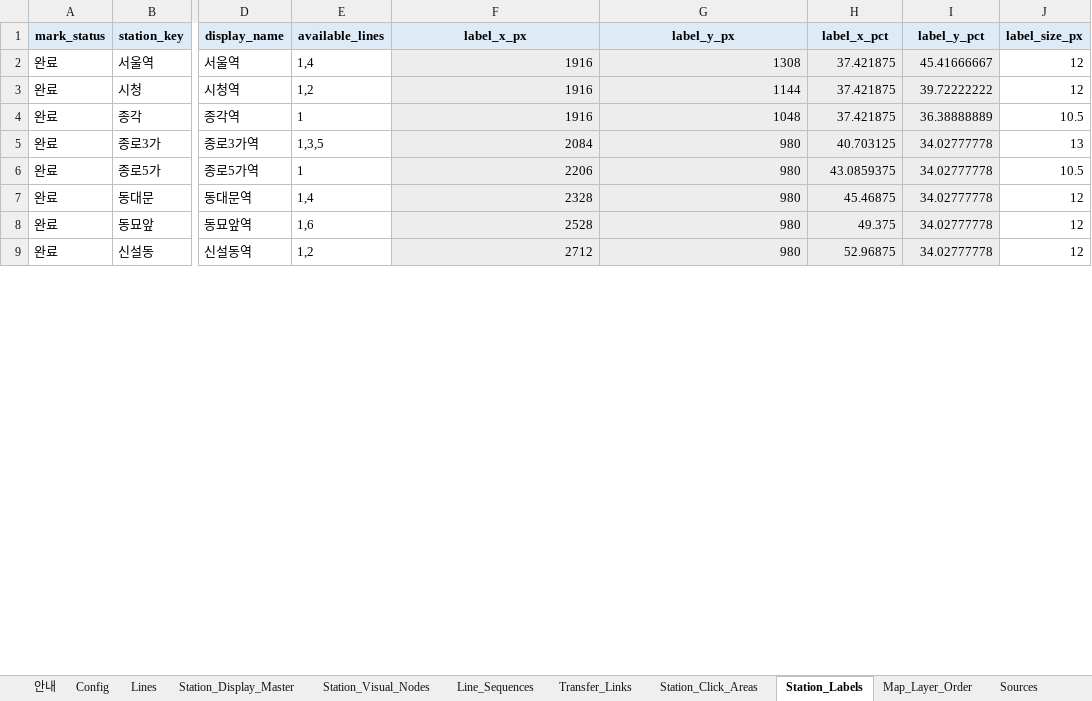
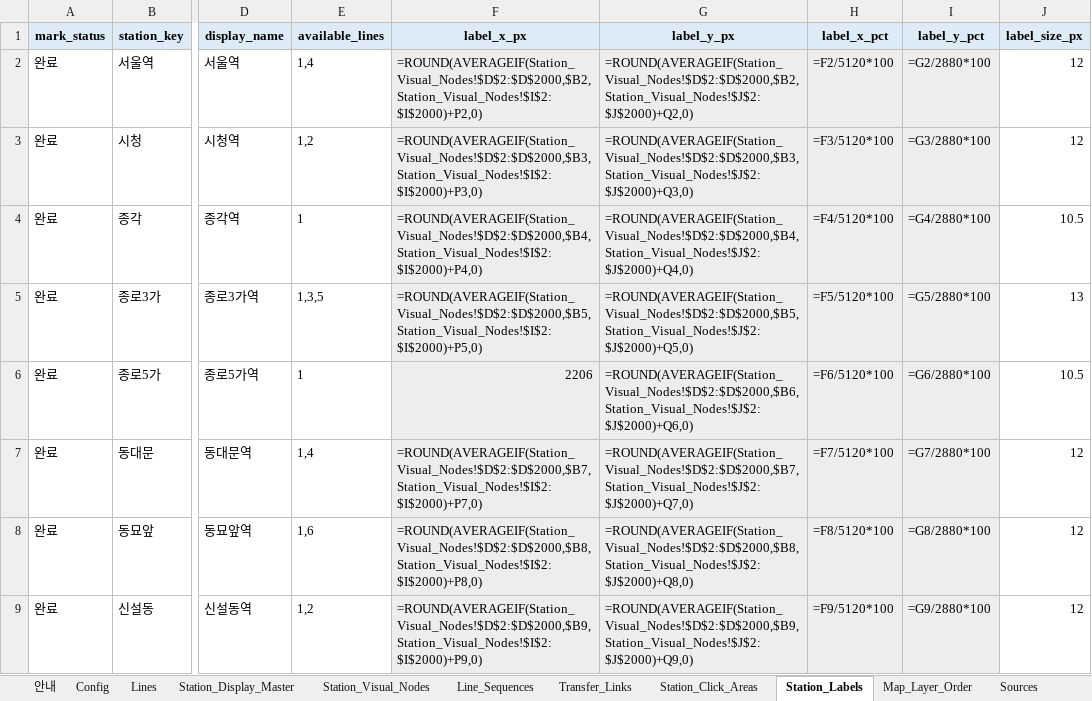
Before and after one commit to FlightChamp/yeoyuro-seoul, an Excel workbook: data/master/yeoyuro_seoul_vector_map_coordinate_workbook.xlsx, sheet Station_Labels, drawn as a sheet; only a part is shown, gaps mark what is left out; values as stored, in another font and other column widths than the file's, no borders; formulas without a stored value are shown as written; the diff covers the shown part only; the diff names each change by its address in the sheet, - before the commit and + after, or states it on an @@ line.

```diff
--- a/data/master/yeoyuro_seoul_vector_map_coordinate_workbook.xlsx (sheet Station_Labels)
+++ b/data/master/yeoyuro_seoul_vector_map_coordinate_workbook.xlsx (sheet Station_Labels)
-F2 (label_x_px): 1916
+F2 (label_x_px): =ROUND(AVERAGEIF(Station_Visual_Nodes!$D$2:$D$2000,$B2,Station_Visual_Nodes!$I$2:$I$2000)+P2,0)
-G2 (label_y_px): 1308
+G2 (label_y_px): =ROUND(AVERAGEIF(Station_Visual_Nodes!$D$2:$D$2000,$B2,Station_Visual_Nodes!$J$2:$J$2000)+Q2,0)
-H2 (label_x_pct): 37.421875
+H2 (label_x_pct): =F2/5120*100
-I2 (label_y_pct): 45.41666667
+I2 (label_y_pct): =G2/2880*100
-F3 (label_x_px): 1916
+F3 (label_x_px): =ROUND(AVERAGEIF(Station_Visual_Nodes!$D$2:$D$2000,$B3,Station_Visual_Nodes!$I$2:$I$2000)+P3,0)
-G3 (label_y_px): 1144
+G3 (label_y_px): =ROUND(AVERAGEIF(Station_Visual_Nodes!$D$2:$D$2000,$B3,Station_Visual_Nodes!$J$2:$J$2000)+Q3,0)
-H3 (label_x_pct): 37.421875
+H3 (label_x_pct): =F3/5120*100
-I3 (label_y_pct): 39.72222222
+I3 (label_y_pct): =G3/2880*100
-F4 (label_x_px): 1916
+F4 (label_x_px): =ROUND(AVERAGEIF(Station_Visual_Nodes!$D$2:$D$2000,$B4,Station_Visual_Nodes!$I$2:$I$2000)+P4,0)
-G4 (label_y_px): 1048
+G4 (label_y_px): =ROUND(AVERAGEIF(Station_Visual_Nodes!$D$2:$D$2000,$B4,Station_Visual_Nodes!$J$2:$J$2000)+Q4,0)
-H4 (label_x_pct): 37.421875
+H4 (label_x_pct): =F4/5120*100
-I4 (label_y_pct): 36.38888889
+I4 (label_y_pct): =G4/2880*100
-F5 (label_x_px): 2084
+F5 (label_x_px): =ROUND(AVERAGEIF(Station_Visual_Nodes!$D$2:$D$2000,$B5,Station_Visual_Nodes!$I$2:$I$2000)+P5,0)
-G5 (label_y_px): 980
+G5 (label_y_px): =ROUND(AVERAGEIF(Station_Visual_Nodes!$D$2:$D$2000,$B5,Station_Visual_Nodes!$J$2:$J$2000)+Q5,0)
-H5 (label_x_pct): 40.703125
+H5 (label_x_pct): =F5/5120*100
-I5 (label_y_pct): 34.02777778
+I5 (label_y_pct): =G5/2880*100
-G6 (label_y_px): 980
+G6 (label_y_px): =ROUND(AVERAGEIF(Station_Visual_Nodes!$D$2:$D$2000,$B6,Station_Visual_Nodes!$J$2:$J$2000)+Q6,0)
-H6 (label_x_pct): 43.0859375
+H6 (label_x_pct): =F6/5120*100
-I6 (label_y_pct): 34.02777778
+I6 (label_y_pct): =G6/2880*100
-F7 (label_x_px): 2328
+F7 (label_x_px): =ROUND(AVERAGEIF(Station_Visual_Nodes!$D$2:$D$2000,$B7,Station_Visual_Nodes!$I$2:$I$2000)+P7,0)
-G7 (label_y_px): 980
+G7 (label_y_px): =ROUND(AVERAGEIF(Station_Visual_Nodes!$D$2:$D$2000,$B7,Station_Visual_Nodes!$J$2:$J$2000)+Q7,0)
-H7 (label_x_pct): 45.46875
+H7 (label_x_pct): =F7/5120*100
-I7 (label_y_pct): 34.02777778
+I7 (label_y_pct): =G7/2880*100
-F8 (label_x_px): 2528
+F8 (label_x_px): =ROUND(AVERAGEIF(Station_Visual_Nodes!$D$2:$D$2000,$B8,Station_Visual_Nodes!$I$2:$I$2000)+P8,0)
-G8 (label_y_px): 980
+G8 (label_y_px): =ROUND(AVERAGEIF(Station_Visual_Nodes!$D$2:$D$2000,$B8,Station_Visual_Nodes!$J$2:$J$2000)+Q8,0)
-H8 (label_x_pct): 49.375
+H8 (label_x_pct): =F8/5120*100
-I8 (label_y_pct): 34.02777778
+I8 (label_y_pct): =G8/2880*100
-F9 (label_x_px): 2712
+F9 (label_x_px): =ROUND(AVERAGEIF(Station_Visual_Nodes!$D$2:$D$2000,$B9,Station_Visual_Nodes!$I$2:$I$2000)+P9,0)
-G9 (label_y_px): 980
+G9 (label_y_px): =ROUND(AVERAGEIF(Station_Visual_Nodes!$D$2:$D$2000,$B9,Station_Visual_Nodes!$J$2:$J$2000)+Q9,0)
-H9 (label_x_pct): 52.96875
+H9 (label_x_pct): =F9/5120*100
-I9 (label_y_pct): 34.02777778
+I9 (label_y_pct): =G9/2880*100
```
Also changed, not shown: 33 added rows and 1035 edited cells elsewhere in this sheet, sheet Station_Visual_Nodes, sheet Station_Click_Areas, sheet Line_Sequences, sheet Transfer_Links, sheet Station_Display_Master, sheet Lines, 1 more sheet, 14 other files.
